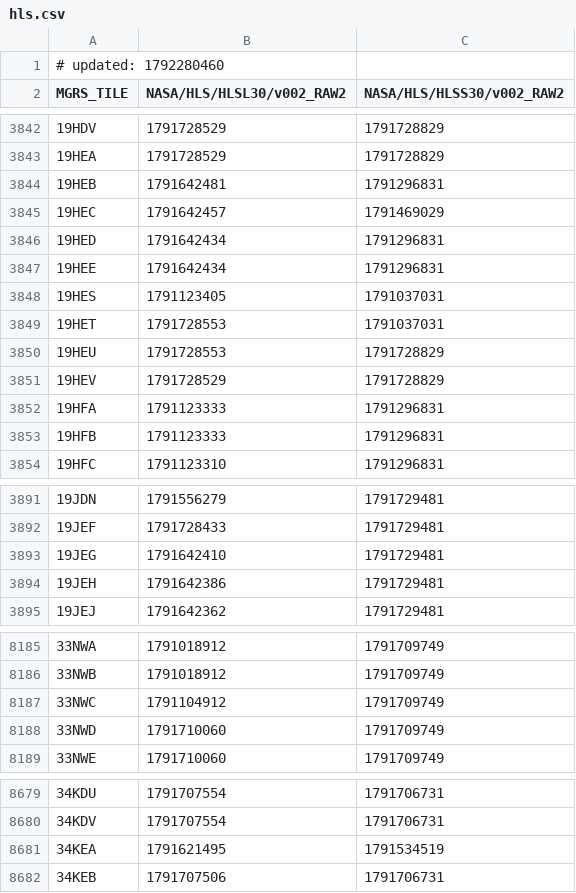
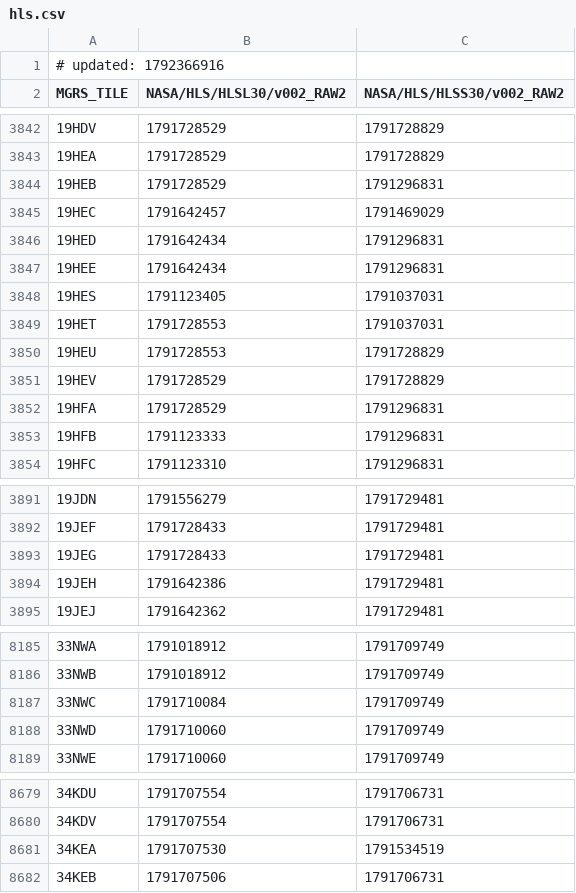
Before and after one commit to aazuspan/ee-collection-tracker, a CSV file: site/data/hls.csv, drawn as a sheet; only a part is shown, gaps mark what is left out; the diff covers the shown part only.

```diff
--- a/site/data/hls.csv
+++ b/site/data/hls.csv
@@ -1,2 +1,2 @@
-# updated: 1792280460
+# updated: 1792366916
 MGRS_TILE,NASA/HLS/HLSL30/v002_RAW2,NASA/HLS/HLSS30/v002_RAW2
@@ -3843,3 +3843,3 @@ MGRS_TILE,NASA/HLS/HLSL30/v002_RAW2,NASA/HLS/HLSS30/v002_RAW2
 19HEA,1791728529,1791728829
-19HEB,1791642481,1791296831
+19HEB,1791728529,1791296831
 19HEC,1791642457,1791469029
@@ -3851,3 +3851,3 @@ MGRS_TILE,NASA/HLS/HLSL30/v002_RAW2,NASA/HLS/HLSS30/v002_RAW2
 19HEV,1791728529,1791728829
-19HFA,1791123333,1791296831
+19HFA,1791728529,1791296831
 19HFB,1791123333,1791296831
@@ -3892,3 +3892,3 @@ MGRS_TILE,NASA/HLS/HLSL30/v002_RAW2,NASA/HLS/HLSS30/v002_RAW2
 19JEF,1791728433,1791729481
-19JEG,1791642410,1791729481
+19JEG,1791728433,1791729481
 19JEH,1791642386,1791729481
@@ -8186,3 +8186,3 @@ MGRS_TILE,NASA/HLS/HLSL30/v002_RAW2,NASA/HLS/HLSS30/v002_RAW2
 33NWB,1791018912,1791709749
-33NWC,1791104912,1791709749
+33NWC,1791710084,1791709749
 33NWD,1791710060,1791709749
@@ -8680,3 +8680,3 @@ MGRS_TILE,NASA/HLS/HLSL30/v002_RAW2,NASA/HLS/HLSS30/v002_RAW2
 34KDV,1791707554,1791706731
-34KEA,1791621495,1791534519
+34KEA,1791707530,1791534519
 34KEB,1791707506,1791706731
```
Also changed, not shown: 16 edited cells elsewhere in this file, site/data/landsat.csv, 2 other files.
